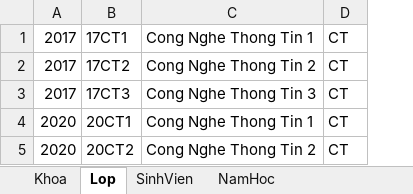
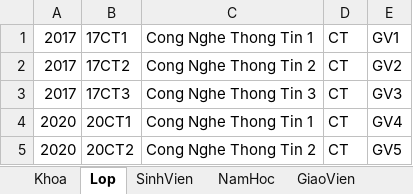
Before and after one commit to duyminh9595/ProjectQLSV_Final_18CT113, an Excel workbook: WindowsFormsApp2/bin/Debug/Database.xlsx, sheet Lop, drawn as a sheet; values as stored, in another font and other column widths than the file's, no borders; the diff names each change by its address in the sheet, - before the commit and + after, or states it on an @@ line.

```diff
--- a/WindowsFormsApp2/bin/Debug/Database.xlsx (sheet Lop)
+++ b/WindowsFormsApp2/bin/Debug/Database.xlsx (sheet Lop)
+sheet tab: GiaoVien
+column E, rows 1-5: GV1 | GV2 | GV3 | GV4 | GV5
```
Also changed, not shown: sheet SinhVien, 35 other files.
